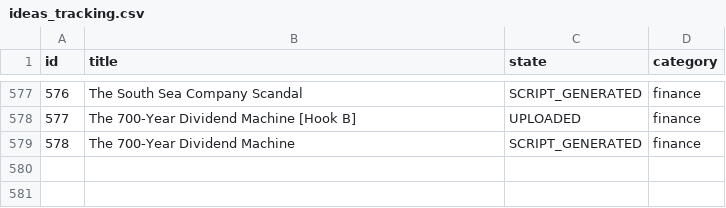
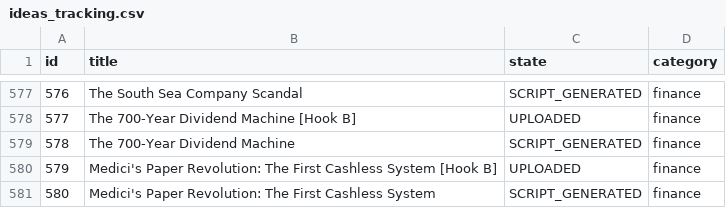
Before and after one commit to enigmaiq6-creator/Blowyourmind, a CSV file: flows/image_content_generator/tracking/ideas_tracking.csv, drawn as a sheet; only a part is shown, gaps mark what is left out; the diff names each change by its address in the sheet, - before the commit and + after, or states it on an @@ line.

```diff
--- a/flows/image_content_generator/tracking/ideas_tracking.csv
+++ b/flows/image_content_generator/tracking/ideas_tracking.csv
+row 580: 579 | Medici's Paper Revolution: The First Cashless System [Hook B] | UPLOADED | finance
+row 581: 580 | Medici's Paper Revolution: The First Cashless System | SCRIPT_GENERATED | finance
```
Also changed, not shown: flows/image_content_generator/tracking/automated_posts_history.csv.
